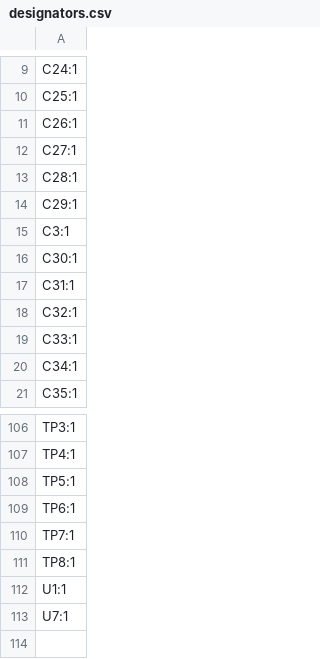
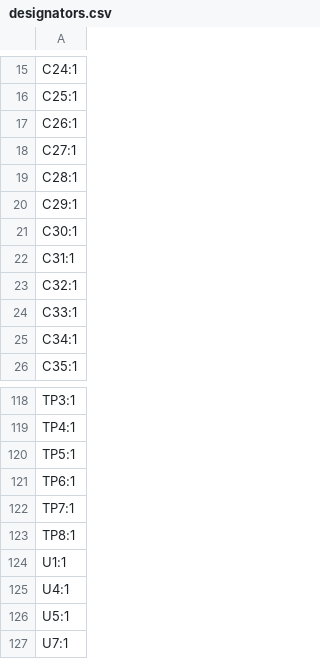
Before and after one commit to RandomAerospace/power_stuff, a CSV file: POWER_DISTRIBUTION/UREX_PDB/UREX_PDB/production/designators.csv, drawn as a sheet; only a part is shown, gaps mark what is left out; the diff covers the shown part only.

```diff
--- a/POWER_DISTRIBUTION/UREX_PDB/UREX_PDB/production/designators.csv
+++ b/POWER_DISTRIBUTION/UREX_PDB/UREX_PDB/production/designators.csv
@@ -14,3 +20,2 @@ C28:1
 C29:1
-C3:1
 C30:1
@@ -112,2 +124,4 @@ TP8:1
 U1:1
+U4:1
+U5:1
 U7:1
```
Also changed, not shown: 20 added rows, 7 removed rows and 3 edited cells elsewhere in this file, POWER_DISTRIBUTION/UREX_PDB/UREX_PDB/production/bom.csv, POWER_DISTRIBUTION/UREX_PDB/UREX_PDB/production/positions.csv, 13 other files.
